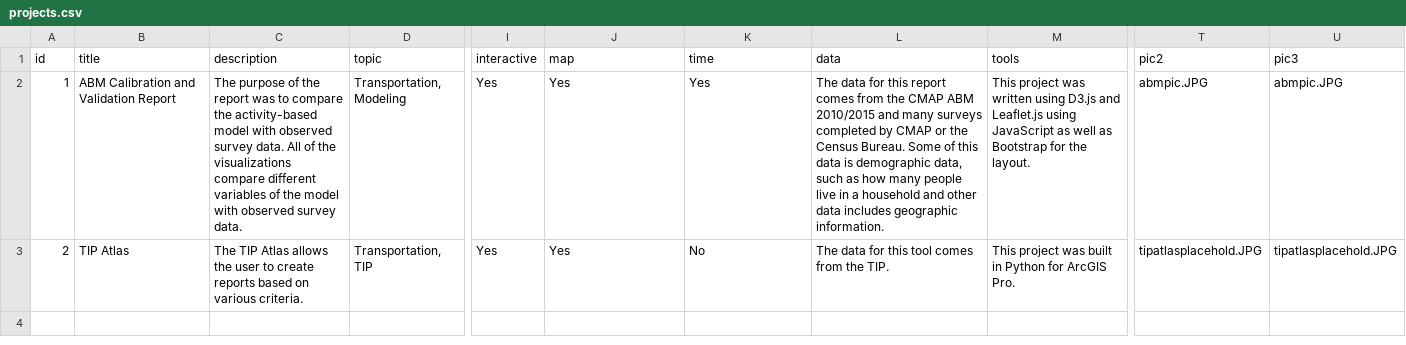
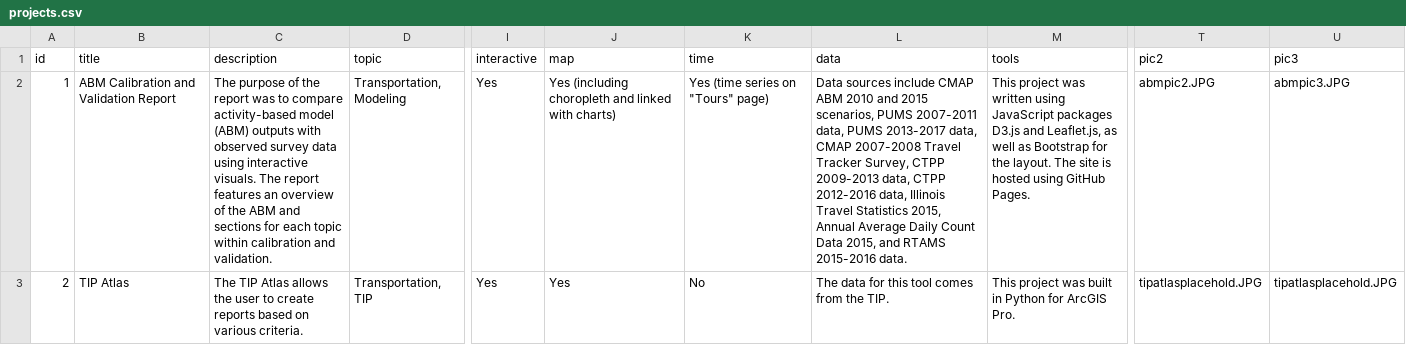
Before and after one commit to sarahcmap/datavizmenu, a CSV file: projects.csv, drawn as a sheet; only a part is shown, gaps mark what is left out; the diff names each change by its address in the sheet, - before the commit and + after, or states it on an @@ line.

```diff
--- a/projects.csv
+++ b/projects.csv
-C2 (description): …to compare the activity-based model with observed survey data. All of the visualizations compare different variables of the model with observed survey data.
+C2 (description): …to compare activity-based model (ABM) outputs with observed survey data using interactive visuals. The report features an overview of the ABM and sections for each topic within calibration and validation.
-J2 (map): Yes
+J2 (map): Yes (including choropleth and linked with charts)
-K2 (time): Yes
+K2 (time): Yes (time series on "Tours" page)
-L2 (data): The data for this report comes from the CMAP ABM 2010/2015 and many surveys completed by CMAP or the Census Bureau. Some of this data is demographic data, such as how many people live in a household and other data includes geographic information.
+L2 (data): Data sources include CMAP ABM 2010 and 2015 scenarios, PUMS 2007-2011 data, PUMS 2013-2017 data, CMAP 2007-2008 Travel Tracker Survey, CTPP 2009-2013 data, CTPP 2012-2016 data, Illinois Travel Statistics 2015, Annual Average Daily Count Data 2015, and RTAMS 2015-2016 data.
-M2 (tools): …written using D3.js and Leaflet.js using JavaScript as well as Bootstrap for the layout.
+M2 (tools): …written using JavaScript packages D3.js and Leaflet.js, as well as Bootstrap for the layout. The site is hosted using GitHub Pages.
-T2 (pic2): abmpic.JPG
+T2 (pic2): abmpic2.JPG
-U2 (pic3): abmpic.JPG
+U2 (pic3): abmpic3.JPG
```
Also changed, not shown: 4 other files.
